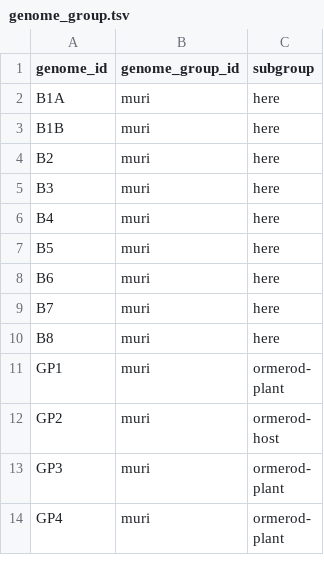
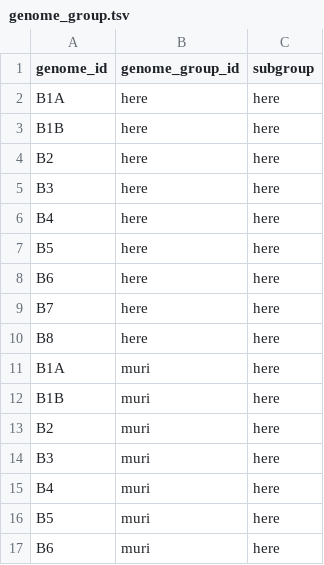
Before and after one commit to bsmith89/longev-mgen, a TSV file: meta/genome_group.tsv, drawn as a sheet; only a part is shown; the shorter side is filled out with more unchanged rows.

```diff
--- a/meta/genome_group.tsv
+++ b/meta/genome_group.tsv
@@ -1,2 +1,11 @@
 genome_id	genome_group_id	subgroup
+B1A	here	here
+B1B	here	here
+B2	here	here
+B3	here	here
+B4	here	here
+B5	here	here
+B6	here	here
+B7	here	here
+B8	here	here
 B1A	muri	here
```
Also changed, not shown: 1 other file.
